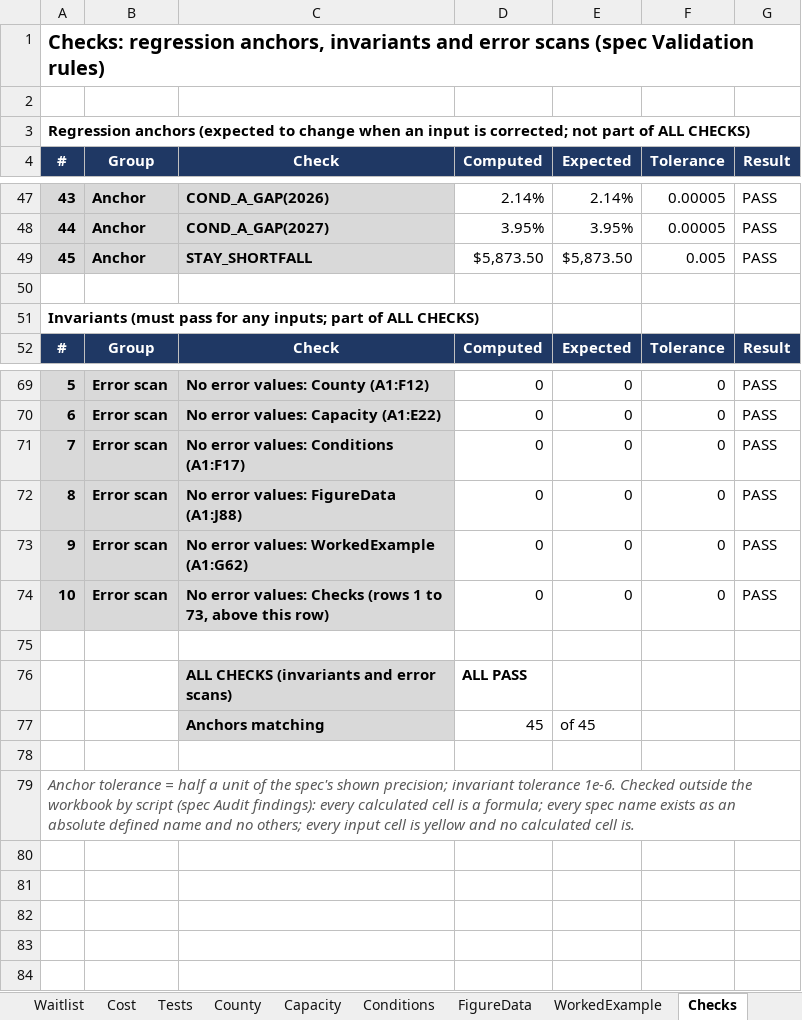
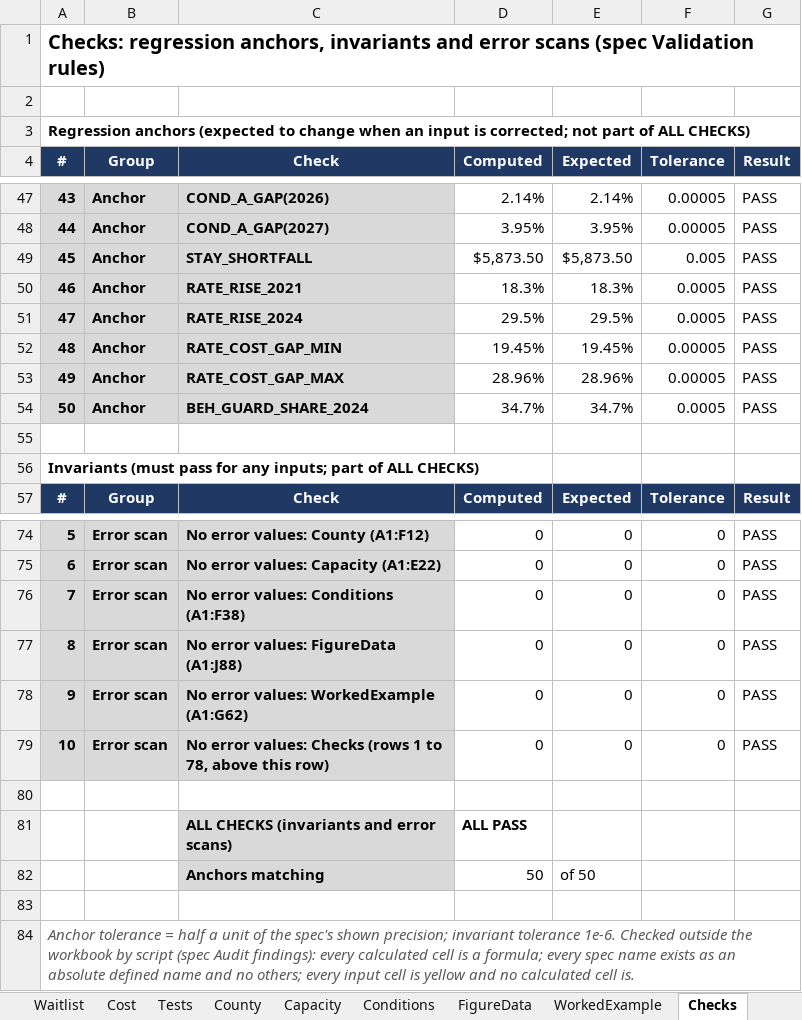
Before and after one commit to mkosasa/Micah-Kosasa, an Excel workbook: capabilities/economic-research/model.xlsx, sheet Checks, drawn as a sheet; only a part is shown, gaps mark what is left out; values as stored, in another font and other column widths than the file's, no borders; addresses are those after the commit; the diff names each change by its address in the sheet, - before the commit and + after, or states it on an @@ line.

```diff
--- a/capabilities/economic-research/model.xlsx (sheet Checks)
+++ b/capabilities/economic-research/model.xlsx (sheet Checks)
+row 50: 46 | Anchor | RATE_RISE_2021 | 18.3% | 18.3% | 0.0005 | PASS
+row 51: 47 | Anchor | RATE_RISE_2024 | 29.5% | 29.5% | 0.0005 | PASS
+row 52: 48 | Anchor | RATE_COST_GAP_MIN | 19.45% | 19.45% | 0.00005 | PASS
+row 53: 49 | Anchor | RATE_COST_GAP_MAX | 28.96% | 28.96% | 0.00005 | PASS
+row 54: 50 | Anchor | BEH_GUARD_SHARE_2024 | 34.7% | 34.7% | 0.0005 | PASS
-C76 (Check): No error values: Conditions (A1:F17)
+C76 (Check): No error values: Conditions (A1:F38)
-C79 (Check): …1 to 73, above this…
+C79 (Check): …1 to 78, above this…
-D82 (Computed): 45
+D82 (Computed): 50
-E82 (Expected): of 45
+E82 (Expected): of 50
```
Also changed, not shown: sheet Conditions, formulas that keep their value, 2 other files.
